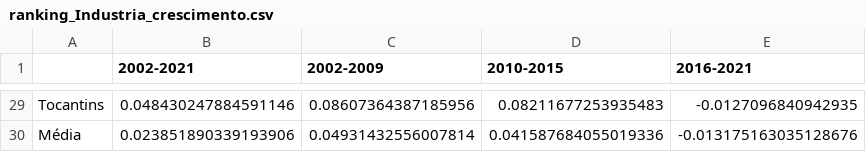
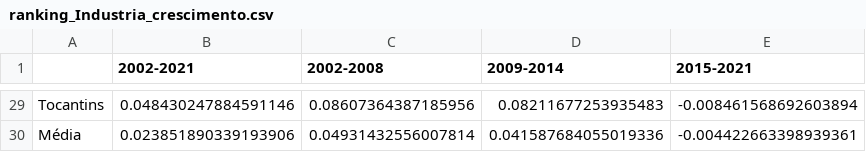
Before and after one commit to leoaucar/tratamento_contas_regionais, a CSV file: rankings/ranking_Industria_crescimento.csv, drawn as a sheet; only a part is shown, gaps mark what is left out; the diff covers the shown part only; the diff names each change by its address in the sheet, - before the commit and + after, or states it on an @@ line.

```diff
--- a/rankings/ranking_Industria_crescimento.csv
+++ b/rankings/ranking_Industria_crescimento.csv
-C1: 2002-2009
+C1: 2002-2008
-D1: 2010-2015
+D1: 2009-2014
-E1: 2016-2021
+E1: 2015-2021
-E29 (2015-2021): -0.0127096840942935
+E29 (2015-2021): -0.008461568692603894
-E30 (2015-2021): -0.013175163035128676
+E30 (2015-2021): -0.004422663398939361
```
Also changed, not shown: 27 edited cells elsewhere in this file, rankings/ranking_pib_crescimento.csv, 10 other files.
